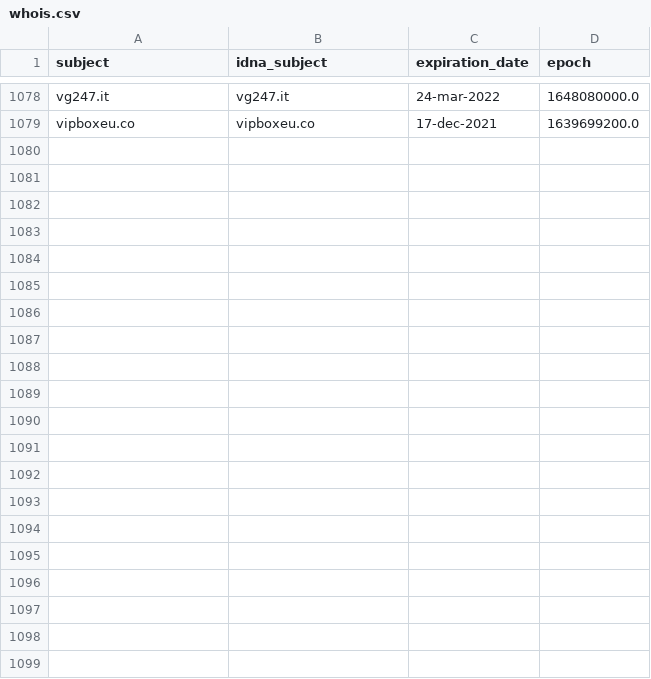
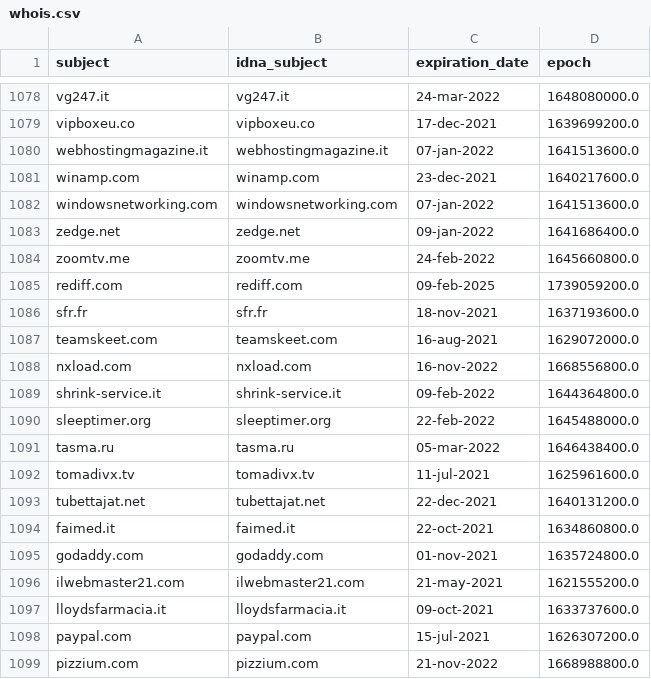
Before and after one commit to dead-hosts/xfiles_filtri_git_gioxx, a CSV file: .pyfunceble/whois.csv, drawn as a sheet; only a part is shown, gaps mark what is left out; the diff names each change by its address in the sheet, - before the commit and + after, or states it on an @@ line.

```diff
--- a/.pyfunceble/whois.csv
+++ b/.pyfunceble/whois.csv
+row 1080: webhostingmagazine.it | webhostingmagazine.it | 07-jan-2022 | 1641513600.0
+row 1081: winamp.com | winamp.com | 23-dec-2021 | 1640217600.0
+row 1082: windowsnetworking.com | windowsnetworking.com | 07-jan-2022 | 1641513600.0
+row 1083: zedge.net | zedge.net | 09-jan-2022 | 1641686400.0
+row 1084: zoomtv.me | zoomtv.me | 24-feb-2022 | 1645660800.0
+row 1085: rediff.com | rediff.com | 09-feb-2025 | 1739059200.0
+row 1086: sfr.fr | sfr.fr | 18-nov-2021 | 1637193600.0
+row 1087: teamskeet.com | teamskeet.com | 16-aug-2021 | 1629072000.0
+row 1088: nxload.com | nxload.com | 16-nov-2022 | 1668556800.0
+row 1089: shrink-service.it | shrink-service.it | 09-feb-2022 | 1644364800.0
+row 1090: sleeptimer.org | sleeptimer.org | 22-feb-2022 | 1645488000.0
+row 1091: tasma.ru | tasma.ru | 05-mar-2022 | 1646438400.0
+row 1092: tomadivx.tv | tomadivx.tv | 11-jul-2021 | 1625961600.0
+row 1093: tubettajat.net | tubettajat.net | 22-dec-2021 | 1640131200.0
+row 1094: faimed.it | faimed.it | 22-oct-2021 | 1634860800.0
+row 1095: godaddy.com | godaddy.com | 01-nov-2021 | 1635724800.0
+row 1096: ilwebmaster21.com | ilwebmaster21.com | 21-may-2021 | 1621555200.0
+row 1097: lloydsfarmacia.it | lloydsfarmacia.it | 09-oct-2021 | 1633737600.0
+row 1098: paypal.com | paypal.com | 15-jul-2021 | 1626307200.0
+row 1099: pizzium.com | pizzium.com | 21-nov-2022 | 1668988800.0
```
Also changed, not shown: 10 other files.
